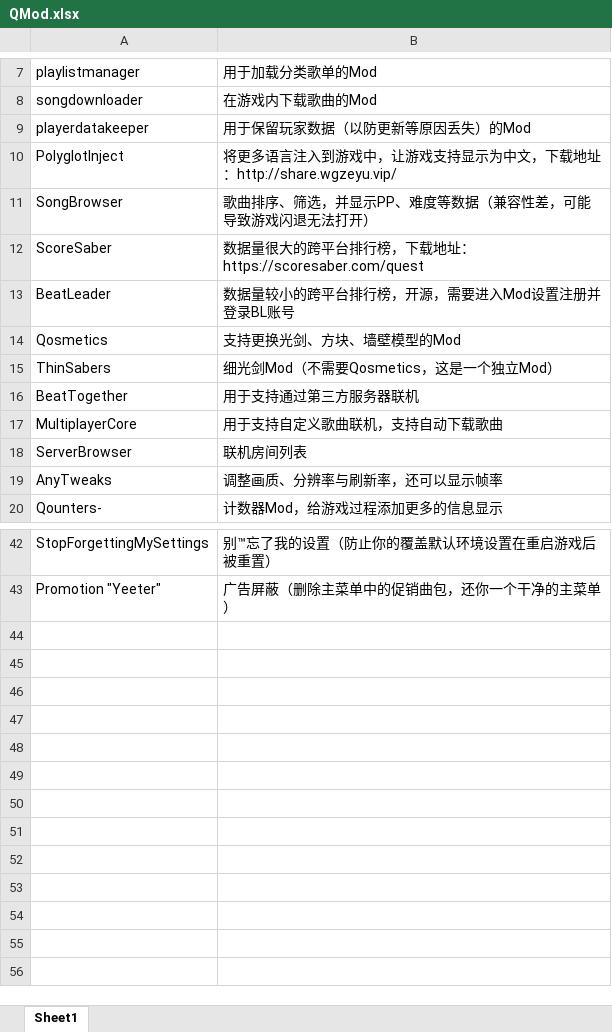
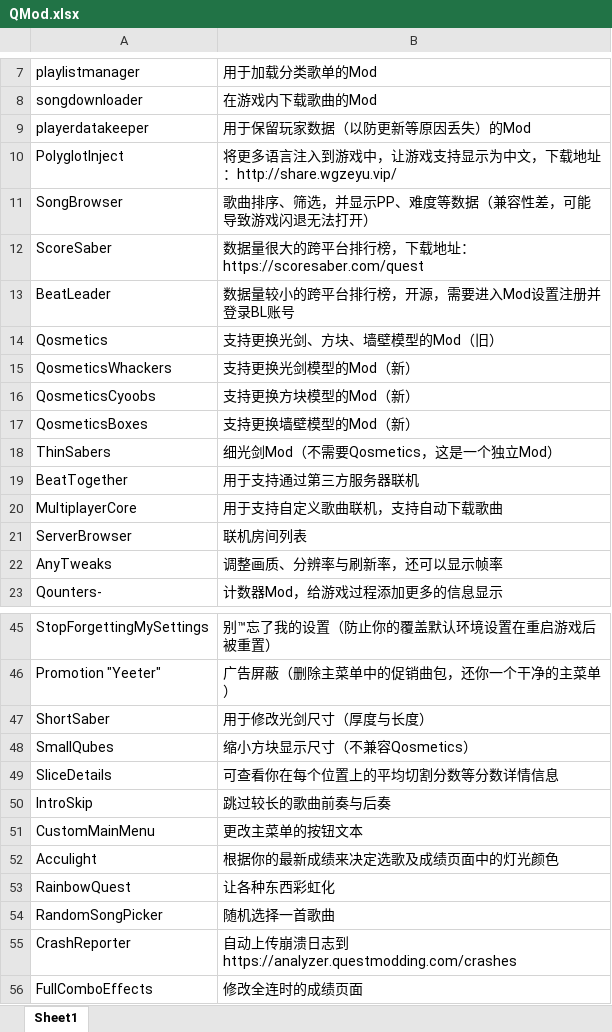
Before and after one commit to WGzeyu/QuestModInfoLocalization, an Excel workbook: QMod.xlsx, sheet Sheet1, drawn as a sheet; only a part is shown, gaps mark what is left out; values as stored, in another font and other column widths than the file's, no borders; the diff names each change by its address in the sheet, - before the commit and + after, or states it on an @@ line.

```diff
--- a/QMod.xlsx (sheet Sheet1)
+++ b/QMod.xlsx (sheet Sheet1)
-B14: 支持更换光剑、方块、墙壁模型的Mod
+B14: 支持更换光剑、方块、墙壁模型的Mod（旧）
+row 15: QosmeticsWhackers | 支持更换光剑模型的Mod（新）
+row 16: QosmeticsCyoobs | 支持更换方块模型的Mod（新）
+row 17: QosmeticsBoxes | 支持更换墙壁模型的Mod（新）
+row 47: ShortSaber | 用于修改光剑尺寸（厚度与长度）
+row 48: SmallQubes | 缩小方块显示尺寸（不兼容Qosmetics）
+row 49: SliceDetails | 可查看你在每个位置上的平均切割分数等分数详情信息
+row 50: IntroSkip | 跳过较长的歌曲前奏与后奏
+row 51: CustomMainMenu | 更改主菜单的按钮文本
+row 52: Acculight | 根据你的最新成绩来决定选歌及成绩页面中的灯光颜色
+row 53: RainbowQuest | 让各种东西彩虹化
+row 54: RandomSongPicker | 随机选择一首歌曲
+row 55: CrashReporter | 自动上传崩溃日志到https://analyzer.questmodding.com/crashes
+row 56: FullComboEffects | 修改全连时的成绩页面
```
Also changed, not shown: 1 other file.
